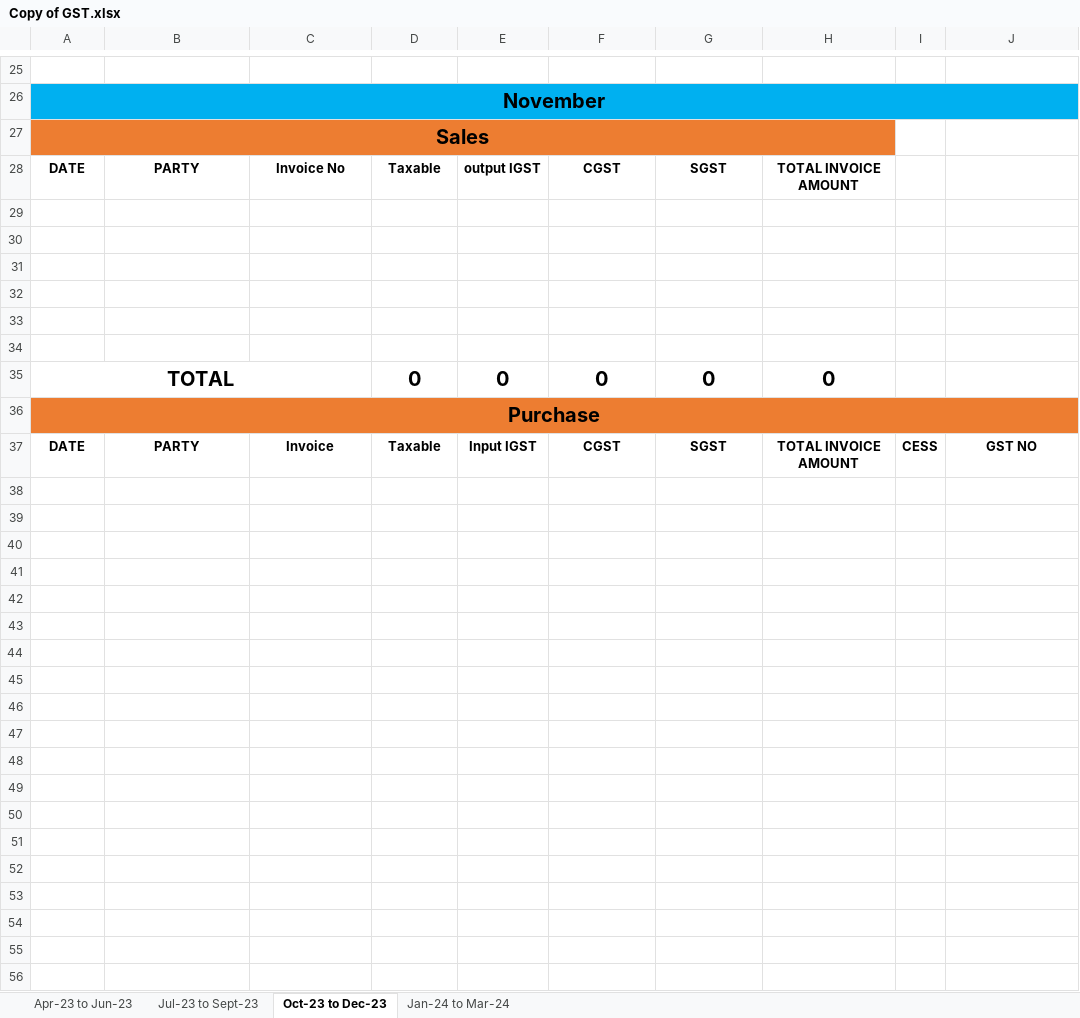
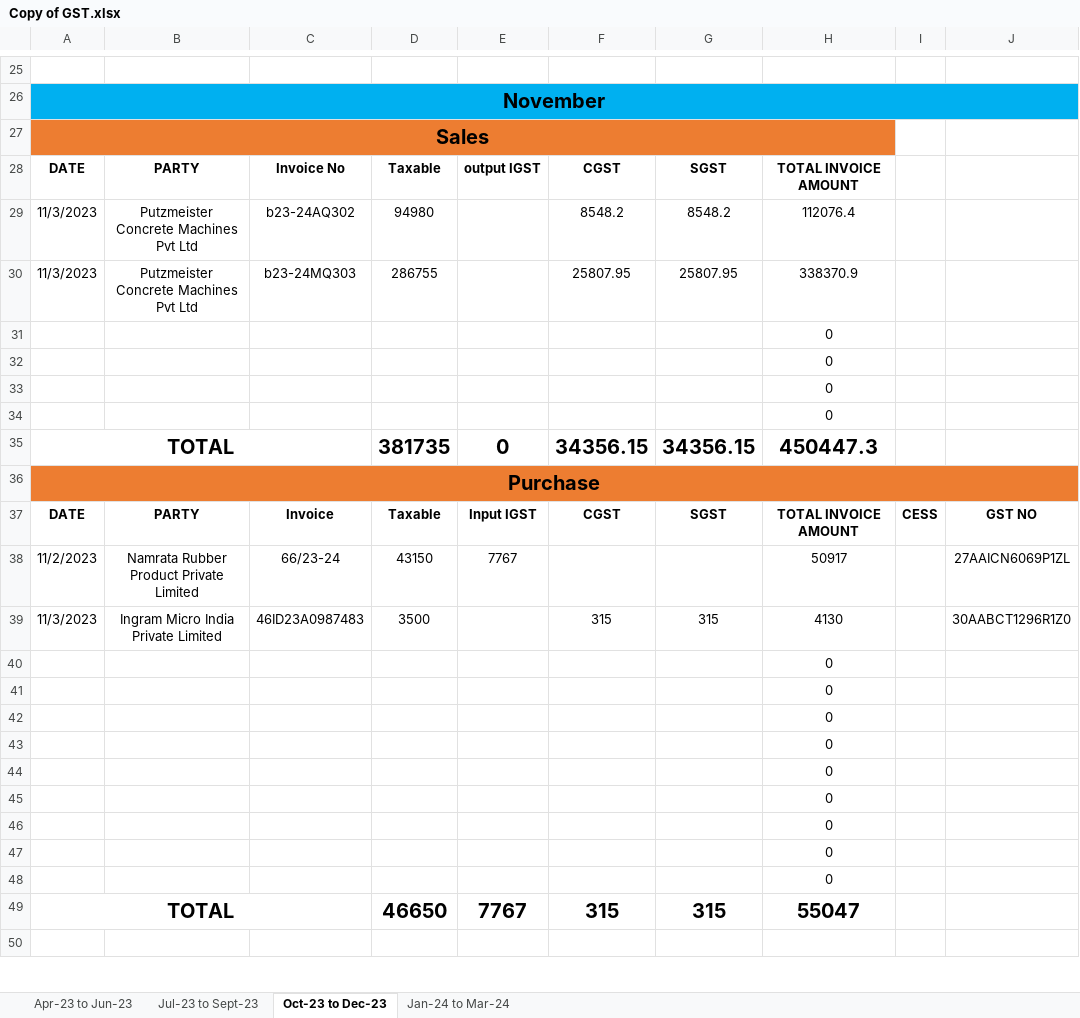
Before and after one commit to JPTechatronics/J-P-Techatronics-2023-2024, an Excel workbook: GST/Copy of GST.xlsx, sheet Oct-23 to Dec-23, drawn as a sheet; only a part is shown, gaps mark what is left out; the shorter side is filled out with more unchanged rows; values as stored, in another font and other column widths than the file's, no borders; removed rows and columns are numbered as before the commit, all else as after; the diff covers the shown part only; the diff names each change by its address in the sheet, - before the commit and + after, or states it on an @@ line.

Commit message:
Add files via upload

```diff
--- a/GST/Copy of GST.xlsx (sheet Oct-23 to Dec-23)
+++ b/GST/Copy of GST.xlsx (sheet Oct-23 to Dec-23)
-row 29: (empty)
+row 29: 11/3/2023 | Putzmeister Concrete Machines Pvt Ltd | b23-24AQ302 | 94980 |  | 8548.2 | 8548.2 | 112076.4
-row 30: (empty)
+row 30: 11/3/2023 | Putzmeister Concrete Machines Pvt Ltd | b23-24MQ303 | 286755 |  | 25807.95 | 25807.95 | 338370.9
-H31:H34: (empty)
+H31:H34: 0
-D35: 0
+D35: 381735
-F35: 0
+F35: 34356.15
-G35: 0
+G35: 34356.15
-H35: 0
+H35: 450447.3
-row 38: (empty)
+row 38: 11/2/2023 | Namrata Rubber Product Private Limited | 66/23-24 | 43150 | 7767 |  |  | 50917 |  | 27AAICN6069P1ZL
-row 39: (empty)
+row 39: 11/3/2023 | Ingram Micro India Private Limited | 46ID23A0987483 | 3500 |  | 315 | 315 | 4130 |  | 30AABCT1296R1Z0
-H40:H48: (empty)
+H40:H48: 0
-row 49: (empty)
+row 49: TOTAL |  |  | 46650 | 7767 | 315 | 315 | 55047
+A49:C49 merged
-row 50: (empty)
-row 51: (empty)
-row 52: (empty)
-row 53: (empty)
-row 54: (empty)
-row 55: (empty)
-row 56: (empty)
```
Also changed, not shown: 5 removed rows elsewhere in this sheet.
